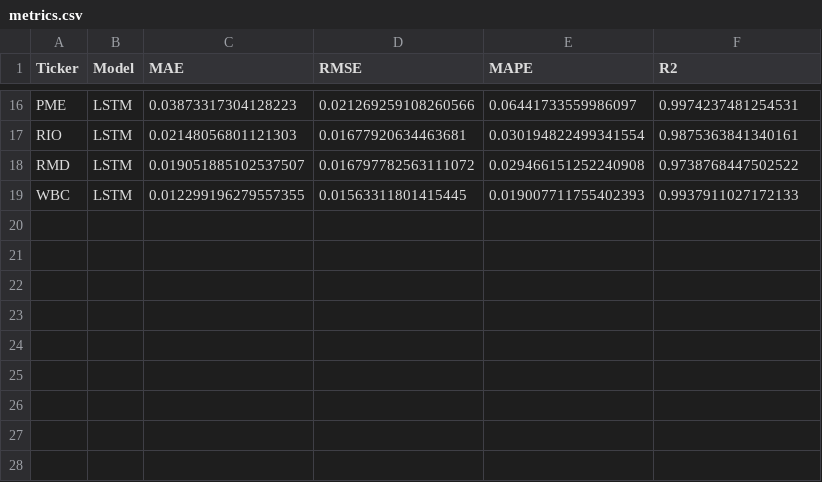
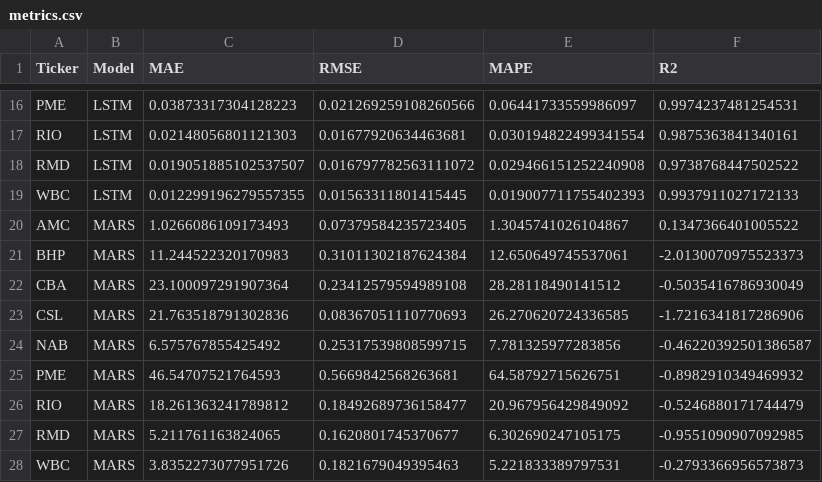
Before and after one commit to MuhammadMoaz/time-series-analysis, a CSV file: metrics.csv, drawn as a sheet; only a part is shown, gaps mark what is left out; the diff names each change by its address in the sheet, - before the commit and + after, or states it on an @@ line.

Commit message:
added metrics func

```diff
--- a/metrics.csv
+++ b/metrics.csv
+row 20: AMC | MARS | 1.0266086109173493 | 0.07379584235723405 | 1.3045741026104867 | 0.1347366401005522
+row 21: BHP | MARS | 11.244522320170983 | 0.31011302187624384 | 12.650649745537061 | -2.0130070975523373
+row 22: CBA | MARS | 23.100097291907364 | 0.23412579594989108 | 28.28118490141512 | -0.5035416786930049
+row 23: CSL | MARS | 21.763518791302836 | 0.08367051110770693 | 26.270620724336585 | -1.7216341817286906
+row 24: NAB | MARS | 6.575767855425492 | 0.25317539808599715 | 7.781325977283856 | -0.46220392501386587
+row 25: PME | MARS | 46.54707521764593 | 0.5669842568263681 | 64.58792715626751 | -0.8982910349469932
+row 26: RIO | MARS | 18.261363241789812 | 0.18492689736158477 | 20.967956429849092 | -0.5246880171744479
+row 27: RMD | MARS | 5.211761163824065 | 0.1620801745370677 | 6.302690247105175 | -0.9551090907092985
+row 28: WBC | MARS | 3.8352273077951726 | 0.1821679049395463 | 5.221833389797531 | -0.2793366956573873
```
Also changed, not shown: 19 other files.
